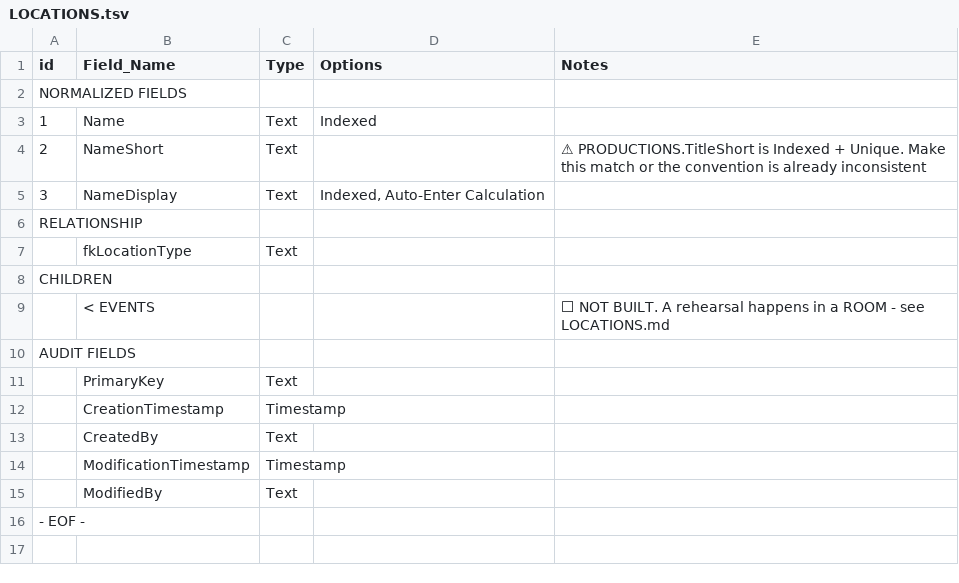
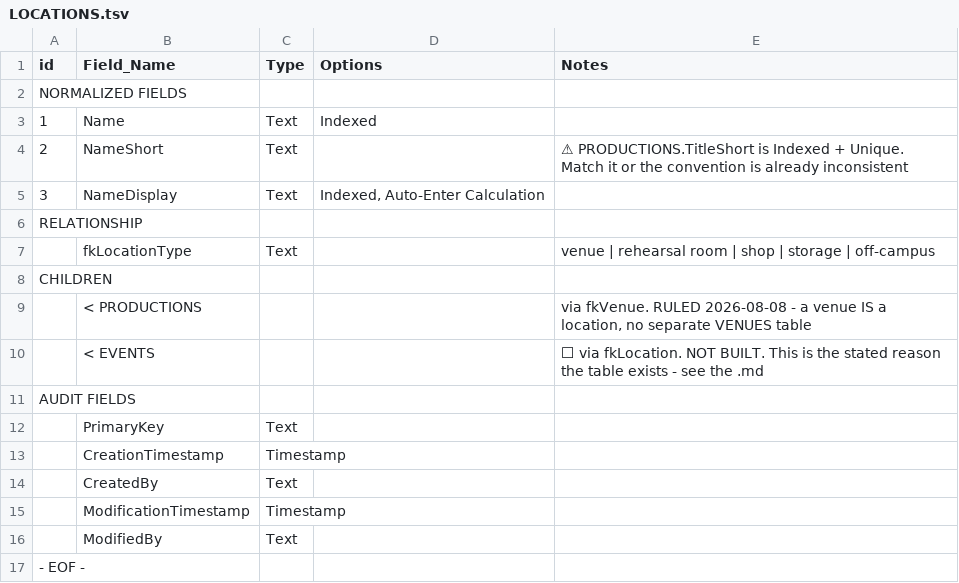
Before and after one commit to mawizorek/maw-prose, a TSV file: apps/production-mawster/02-tables/LOCATIONS.tsv, drawn as a sheet; addresses are those after the commit; the diff names each change by its address in the sheet, - before the commit and + after, or states it on an @@ line.

Commit message:
production-mawster: VENUES dies into LOCATIONS, fkVenue points there

```diff
--- a/apps/production-mawster/02-tables/LOCATIONS.tsv
+++ b/apps/production-mawster/02-tables/LOCATIONS.tsv
-E4 (Notes): …+ Unique. Make this match or the…
+E4 (Notes): …+ Unique. Match it or the…
-E7 (Notes): (empty)
+E7 (Notes): venue | rehearsal room | shop | storage | off-campus
+row 9:  | < PRODUCTIONS |  |  | via fkVenue. RULED 2026-08-08 - a venue IS a location, no separate VENUES table
-E10 (Notes): ⬜ NOT BUILT. A rehearsal happens in a ROOM - see LOCATIONS.md
+E10 (Notes): ⬜ via fkLocation. NOT BUILT. This is the stated reason the table exists - see the .md
```
Also changed, not shown: apps/production-mawster/02-tables/PRODUCTIONS.tsv, 1 other file.
